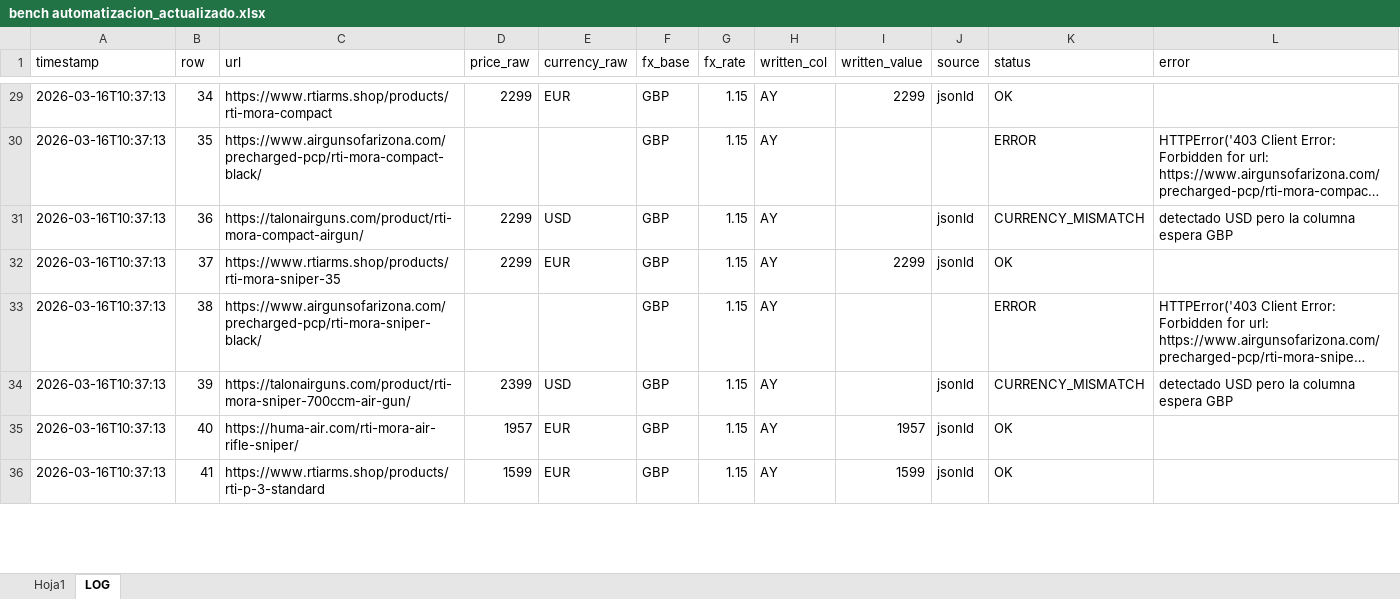
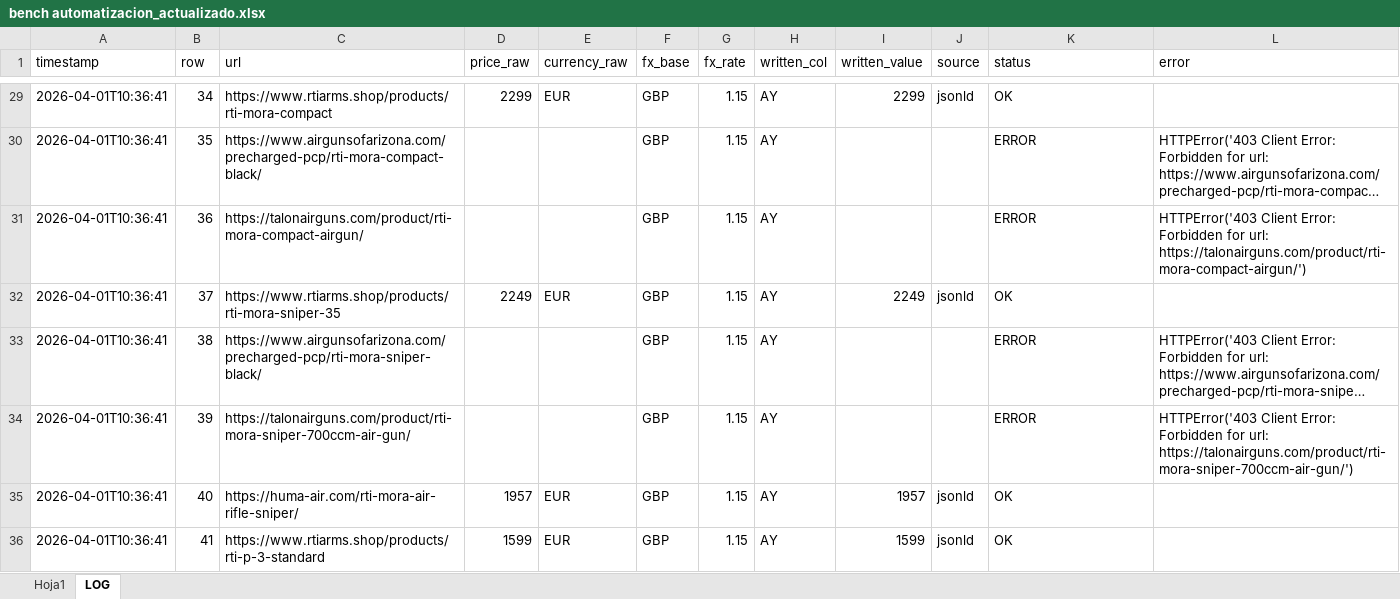
Before and after one commit to Mferrando1999/precios-bench-, an Excel workbook: bench automatizacion_actualizado.xlsx, sheet LOG, drawn as a sheet; only a part is shown, gaps mark what is left out; long unchanged cells end in …; values as stored, in another font and other column widths than the file's, no borders; the diff covers the shown part only; the diff names each change by its address in the sheet, - before the commit and + after, or states it on an @@ line.

```diff
--- a/bench automatizacion_actualizado.xlsx (sheet LOG)
+++ b/bench automatizacion_actualizado.xlsx (sheet LOG)
-A29:A36 (timestamp): 2026-03-16T10:37:13
+A29:A36 (timestamp): 2026-04-01T10:36:41
-D31 (price_raw): 2299
+D31 (price_raw): (empty)
-E31 (currency_raw): USD
+E31 (currency_raw): (empty)
-J31 (source): jsonld
+J31 (source): (empty)
-K31 (status): CURRENCY_MISMATCH
+K31 (status): ERROR
-L31 (error): detectado USD pero la columna espera GBP
+L31 (error): HTTPError('403 Client Error: Forbidden for url: https://talonairguns.com/product/rti-mora-compact-airgun/')
-D32 (price_raw): 2299
+D32 (price_raw): 2249
-I32 (written_value): 2299
+I32 (written_value): 2249
-D34 (price_raw): 2399
+D34 (price_raw): (empty)
-E34 (currency_raw): USD
+E34 (currency_raw): (empty)
-J34 (source): jsonld
+J34 (source): (empty)
-K34 (status): CURRENCY_MISMATCH
+K34 (status): ERROR
-L34 (error): detectado USD pero la columna espera GBP
+L34 (error): HTTPError('403 Client Error: Forbidden for url: https://talonairguns.com/product/rti-mora-sniper-700ccm-air-gun/')
```
Also changed, not shown: 567 edited cells elsewhere in this sheet, sheet Hoja1.
